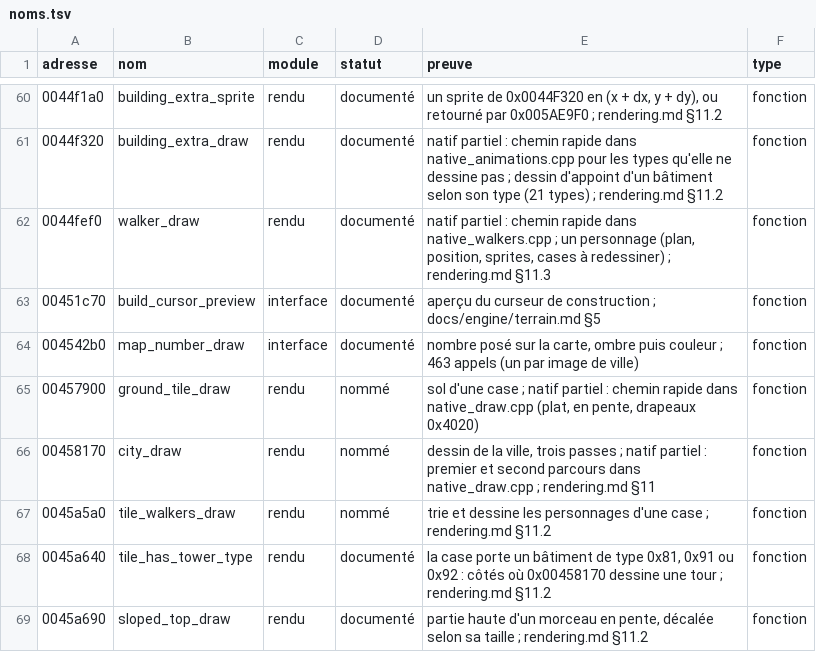
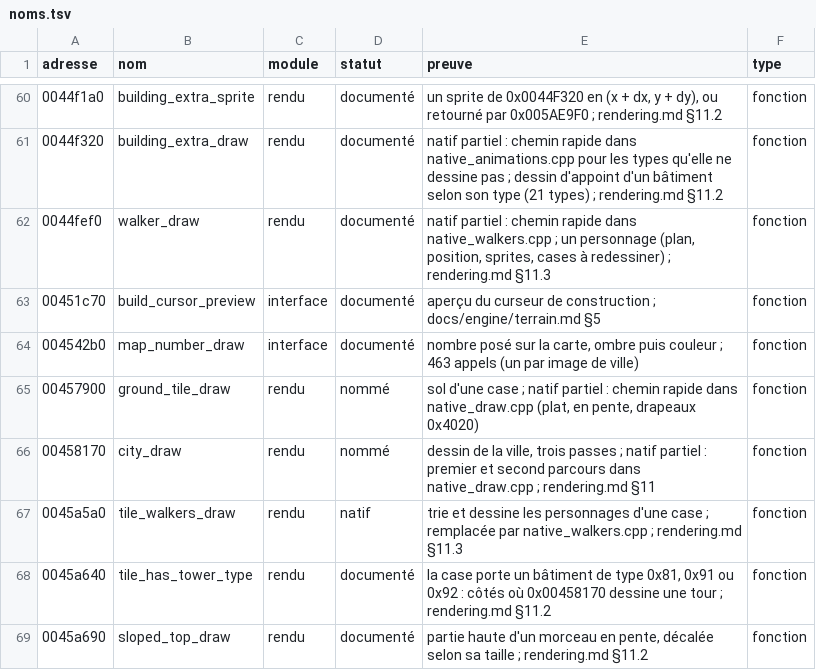
Before and after one commit to nic0lasm/zeus-poseidon-arm64, a TSV file: analysis/noms.tsv, drawn as a sheet; only a part is shown, gaps mark what is left out.

Commit message:
Rendu : les boucles des personnages d'une case (0x0045A5A0 et l'étape 7 du second parcours) en natif
Les trois listes de l'étape 7 (rangées r - 4, r - 2 et la case) sont triées et
dessinées en natif quand chacun de leurs personnages est un cas du chemin rapide
de 0x0044FEF0 ; tout est vérifié avant la première écriture. 0x0045A5A0 reçoit un
chemin rapide fait de la même boucle. Grande ville : plus aucune reprise de
l'original aux personnages, 87,5 % des cases du second parcours en natif.

```diff
--- a/analysis/noms.tsv
+++ b/analysis/noms.tsv
@@ -66,3 +66,3 @@ adresse	nom	module	statut	preuve	type
 00458170	city_draw	rendu	nommé	dessin de la ville, trois passes ; natif partiel : premier et second parcours dans native_draw.cpp ; rendering.md §11	fonction
-0045a5a0	tile_walkers_draw	rendu	nommé	trie et dessine les personnages d'une case ; rendering.md §11.2	fonction
+0045a5a0	tile_walkers_draw	rendu	natif	trie et dessine les personnages d'une case ; remplacée par native_walkers.cpp ; rendering.md §11.3	fonction
 0045a640	tile_has_tower_type	rendu	documenté	la case porte un bâtiment de type 0x81, 0x91 ou 0x92 : côtés où 0x00458170 dessine une tour ; rendering.md §11.2	fonction
```
Also changed, not shown: analysis/symbols.tsv, 8 other files.
